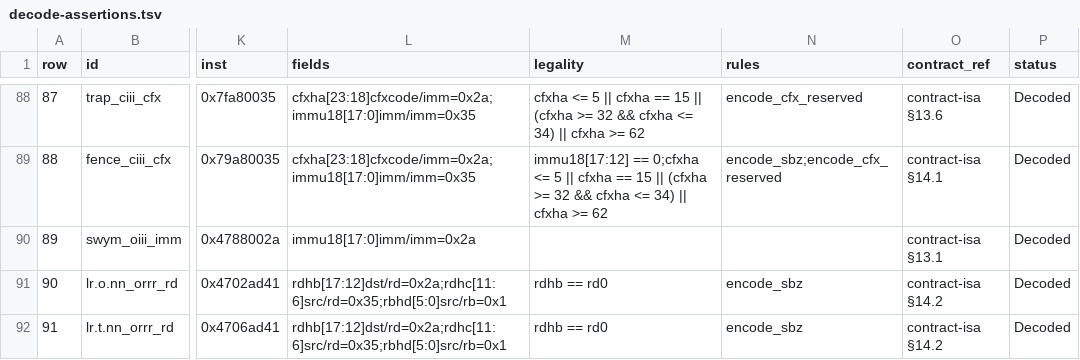
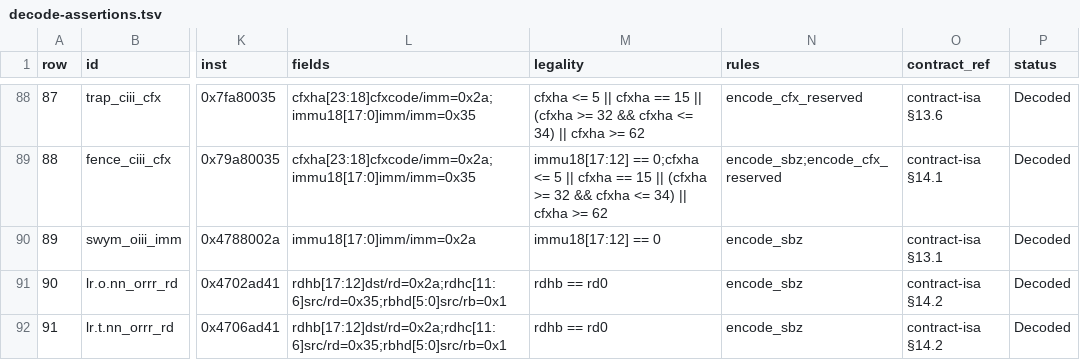
Before and after one commit to gxt/DADAO-v5, a TSV file: components/gem5/decode-assertions.tsv, drawn as a sheet; only a part is shown, gaps mark what is left out; the diff names each change by its address in the sheet, - before the commit and + after, or states it on an @@ line.

```diff
--- a/components/gem5/decode-assertions.tsv
+++ b/components/gem5/decode-assertions.tsv
-M90 (legality): (empty)
+M90 (legality): immu18[17:12] == 0
-N90 (rules): (empty)
+N90 (rules): encode_sbz
```
Also changed, not shown: 19 other files.
